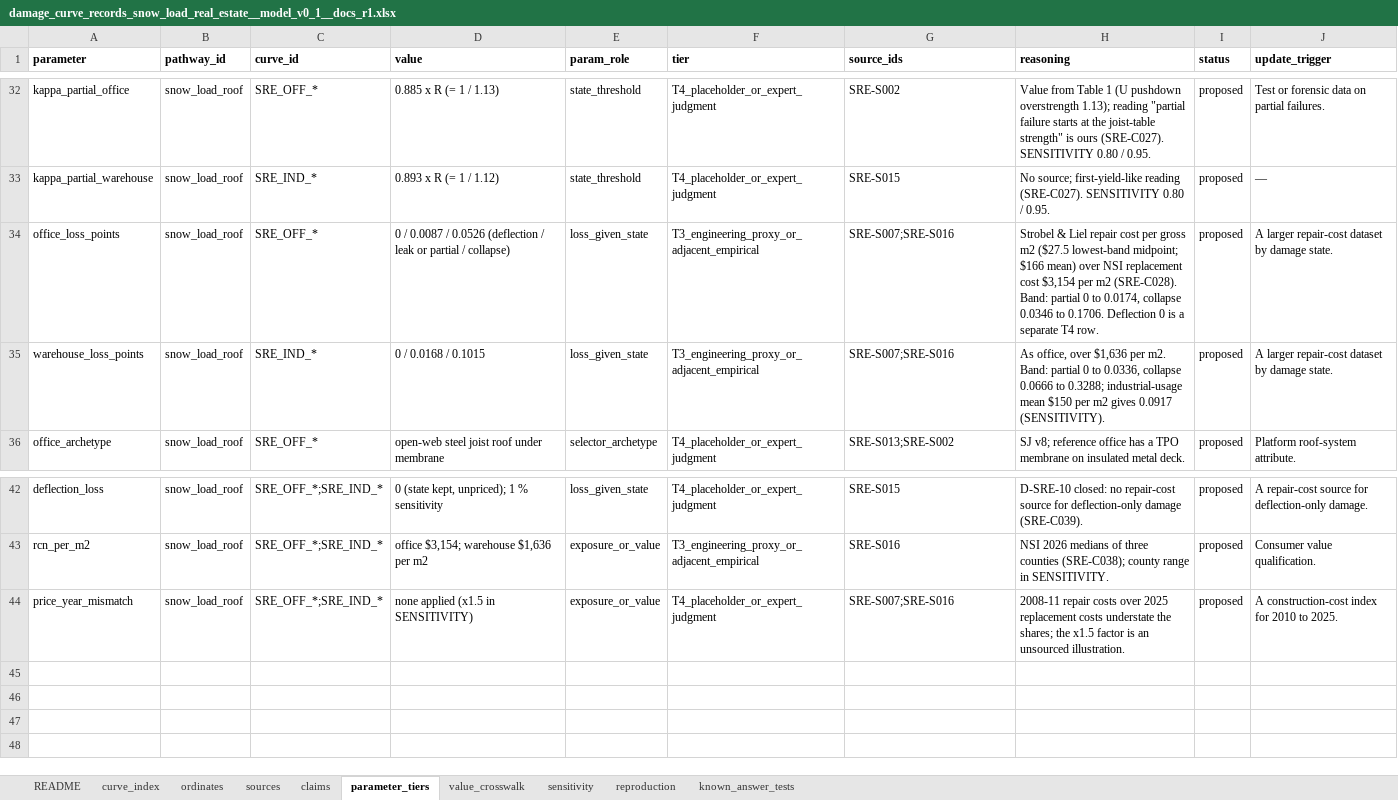
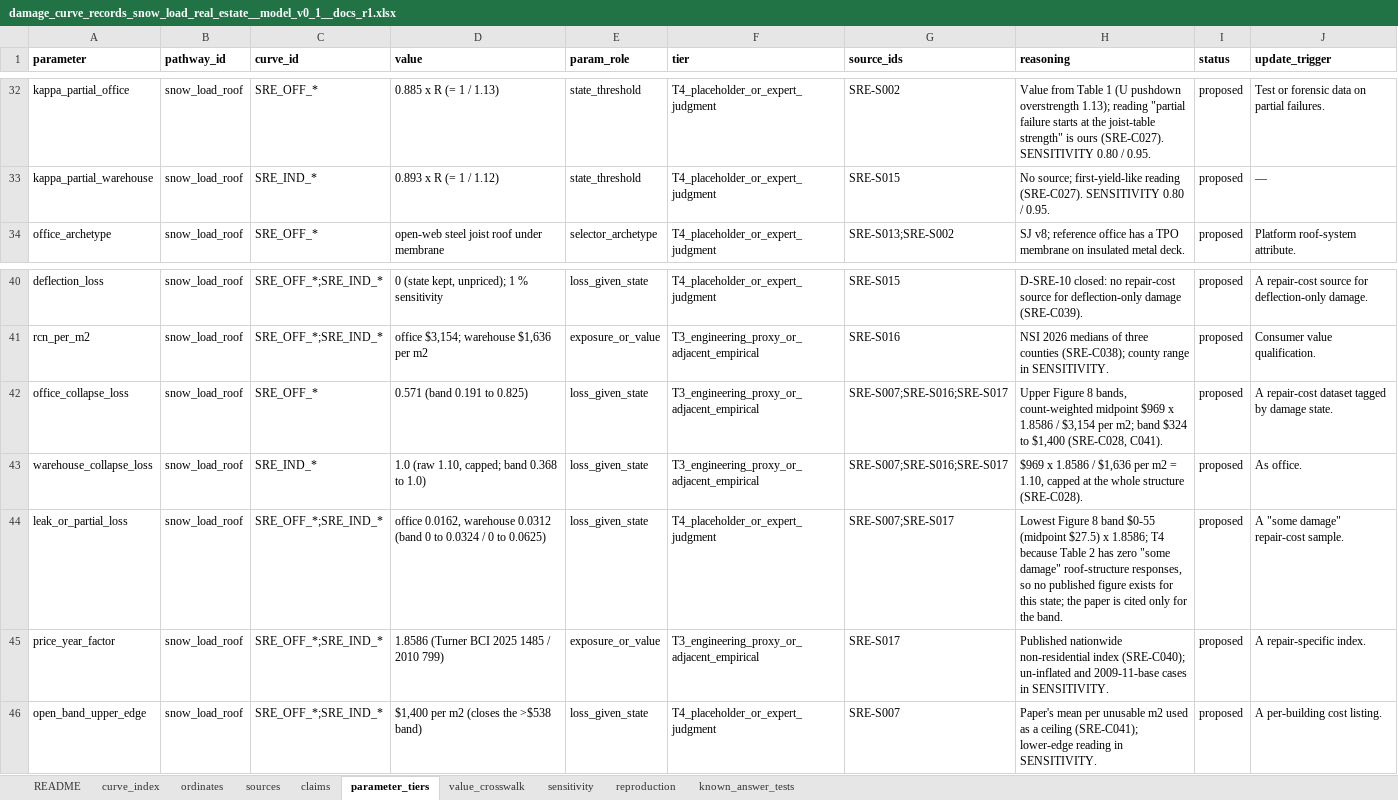
Before and after one commit to aamani-ai/Damage_Modeling, an Excel workbook: docs/cells/snow_load_real_estate/proposed/damage_curve_records_snow_load_real_estate__model_v0_1__docs_r1.xlsx, sheet parameter_tiers, drawn as a sheet; only a part is shown, gaps mark what is left out; values as stored, in another font and other column widths than the file's, no borders; removed rows and columns are numbered as before the commit, all else as after; the diff names each change by its address in the sheet, - before the commit and + after, or states it on an @@ line.

```diff
--- a/docs/cells/snow_load_real_estate/proposed/damage_curve_records_snow_load_real_estate__model_v0_1__docs_r1.xlsx (sheet parameter_tiers)
+++ b/docs/cells/snow_load_real_estate/proposed/damage_curve_records_snow_load_real_estate__model_v0_1__docs_r1.xlsx (sheet parameter_tiers)
-row 34: office_loss_points | snow_load_roof | SRE_OFF_* | 0 / 0.0087 / 0.0526 (deflection / leak or partial / collapse) | loss_given_state | T3_engineering_proxy_or_adjacent_empirical | SRE-S007;SRE-S016 | Strobel & Liel repair cost per gross m2 ($27.5 lowest-band midpoint; $166 mean) over NSI replacement cost $3,154 per m2 (SRE-C028). Band: partial 0 to 0.0174, collapse 0.0346 to 0.1706. Deflection 0 is a separate T4 row. | proposed | A larger repair-cost dataset by damage state.
-row 35: warehouse_loss_points | snow_load_roof | SRE_IND_* | 0 / 0.0168 / 0.1015 | loss_given_state | T3_engineering_proxy_or_adjacent_empirical | SRE-S007;SRE-S016 | As office, over $1,636 per m2. Band: partial 0 to 0.0336, collapse 0.0666 to 0.3288; industrial-usage mean $150 per m2 gives 0.0917 (SENSITIVITY). | proposed | A larger repair-cost dataset by damage state.
+row 42: office_collapse_loss | snow_load_roof | SRE_OFF_* | 0.571 (band 0.191 to 0.825) | loss_given_state | T3_engineering_proxy_or_adjacent_empirical | SRE-S007;SRE-S016;SRE-S017 | Upper Figure 8 bands, count-weighted midpoint $969 x 1.8586 / $3,154 per m2; band $324 to $1,400 (SRE-C028, C041). | proposed | A repair-cost dataset tagged by damage state.
+row 43: warehouse_collapse_loss | snow_load_roof | SRE_IND_* | 1.0 (raw 1.10, capped; band 0.368 to 1.0) | loss_given_state | T3_engineering_proxy_or_adjacent_empirical | SRE-S007;SRE-S016;SRE-S017 | $969 x 1.8586 / $1,636 per m2 = 1.10, capped at the whole structure (SRE-C028). | proposed | As office.
-A44 (parameter): price_year_mismatch
+A44 (parameter): leak_or_partial_loss
-D44 (value): none applied (x1.5 in SENSITIVITY)
+D44 (value): office 0.0162, warehouse 0.0312 (band 0 to 0.0324 / 0 to 0.0625)
-E44 (param_role): exposure_or_value
+E44 (param_role): loss_given_state
-G44 (source_ids): SRE-S007;SRE-S016
+G44 (source_ids): SRE-S007;SRE-S017
-H44 (reasoning): 2008-11 repair costs over 2025 replacement costs understate the shares; the x1.5 factor is an unsourced illustration.
+H44 (reasoning): Lowest Figure 8 band $0-55 (midpoint $27.5) x 1.8586; T4 because Table 2 has zero "some damage" roof-structure responses, so no published figure exists for this state; the paper is cited only for the band.
-J44 (update_trigger): A construction-cost index for 2010 to 2025.
+J44 (update_trigger): A "some damage" repair-cost sample.
+row 45: price_year_factor | snow_load_roof | SRE_OFF_*;SRE_IND_* | 1.8586 (Turner BCI 2025 1485 / 2010 799) | exposure_or_value | T3_engineering_proxy_or_adjacent_empirical | SRE-S017 | Published nationwide non-residential index (SRE-C040); un-inflated and 2009-11-base cases in SENSITIVITY. | proposed | A repair-specific index.
+row 46: open_band_upper_edge | snow_load_roof | SRE_OFF_*;SRE_IND_* | $1,400 per m2 (closes the >$538 band) | loss_given_state | T4_placeholder_or_expert_judgment | SRE-S007 | Paper's mean per unusable m2 used as a ceiling (SRE-C041); lower-edge reading in SENSITIVITY. | proposed | A per-building cost listing.
```
Also changed, not shown: sheet ordinates, sheet known_answer_tests, sheet sensitivity, sheet claims, sheet sources, 21 other files.
